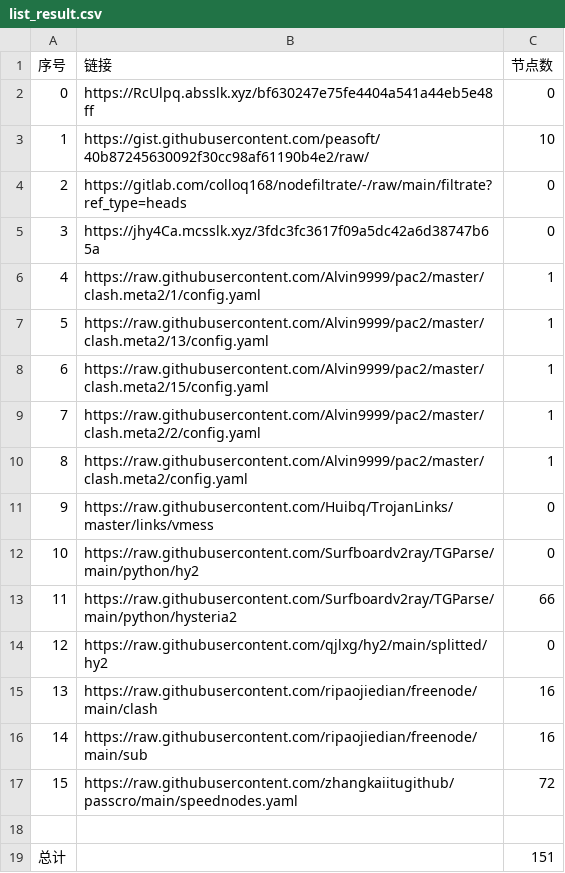
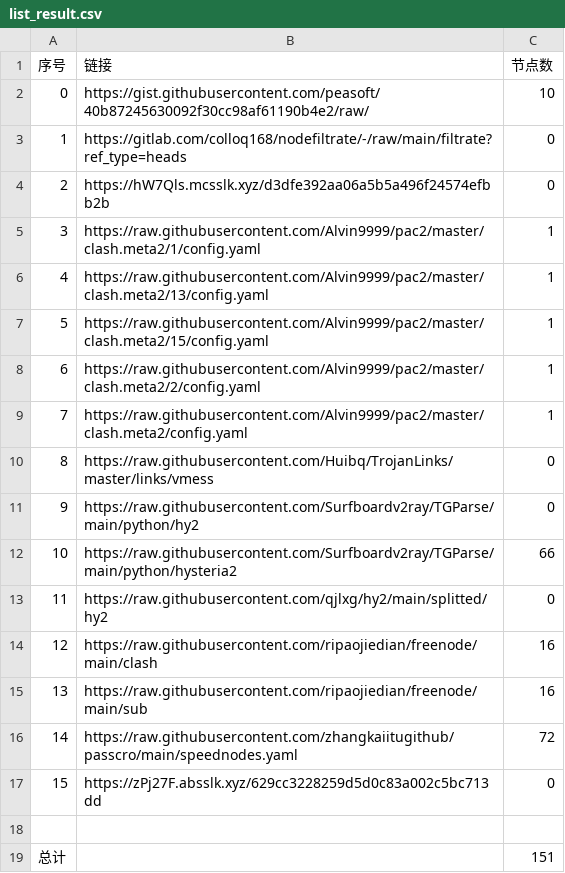
Before and after one commit to AlabasterStone/NoMoreWalls, a CSV file: list_result.csv, drawn as a sheet; removed rows and columns are numbered as before the commit, all else as after; the diff names each change by its address in the sheet, - before the commit and + after, or states it on an @@ line.

```diff
--- a/list_result.csv
+++ b/list_result.csv
-row 2: 0 | https://RcUlpq.absslk.xyz/bf630247e75fe4404a541a44eb5e48ff | 0
@@ column A (序号) renumbered between rows 2 and 16 @@
-B4 (链接): https://jhy4Ca.mcsslk.xyz/3fdc3fc3617f09a5dc42a6d38747b65a
+B4 (链接): https://hW7Qls.mcsslk.xyz/d3dfe392aa06a5b5a496f24574efbb2b
+row 17: 15 | https://zPj27F.absslk.xyz/629cc3228259d5d0c83a002c5bc713dd | 0
```
Also changed, not shown: 3 other files.
